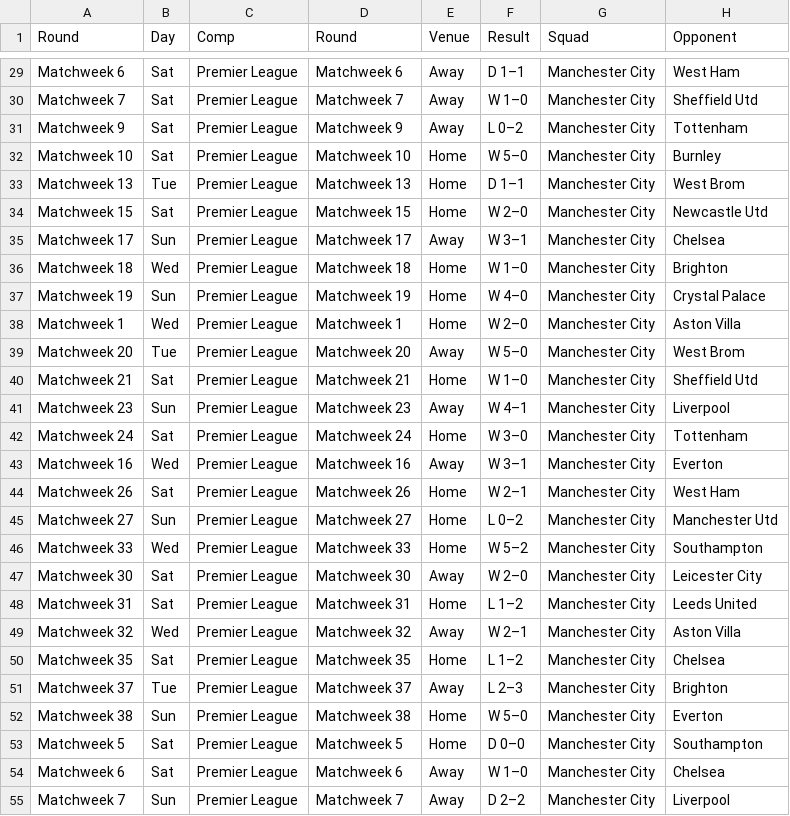
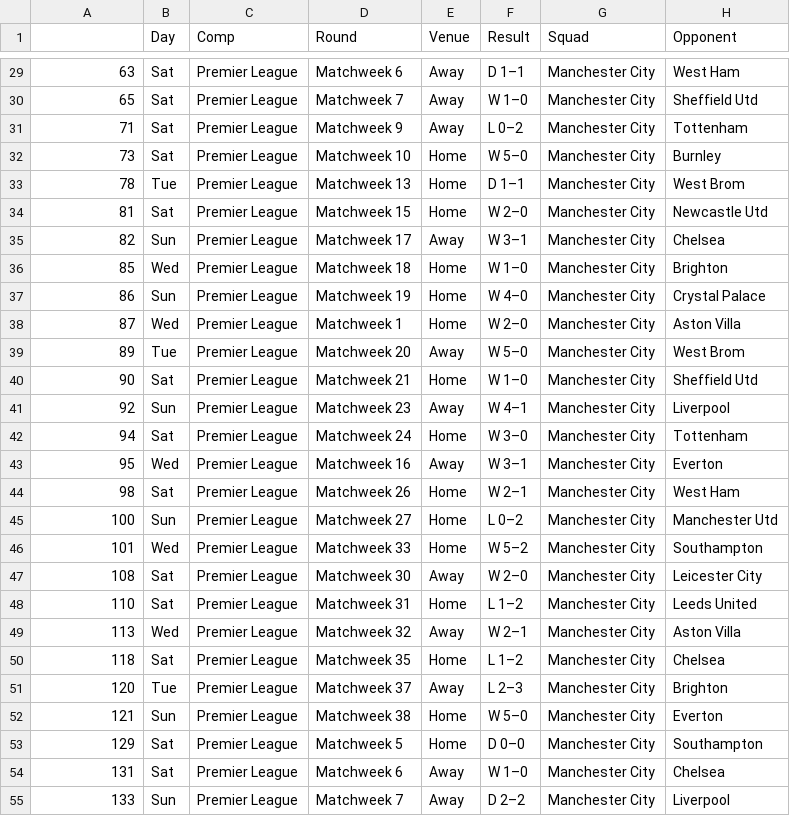
Before and after one commit to BILDADMOSES/PROJECT-MULTI, a CSV file: File4.csv, drawn as a sheet; only a part is shown, gaps mark what is left out; the diff covers the shown part only; the diff names each change by its address in the sheet, - before the commit and + after, or states it on an @@ line.

```diff
--- a/File4.csv
+++ b/File4.csv
-A1: Round
+A1: (empty)
-A29: Matchweek 6
+A29: 63
-A30: Matchweek 7
+A30: 65
-A31: Matchweek 9
+A31: 71
-A32: Matchweek 10
+A32: 73
-A33: Matchweek 13
+A33: 78
-A34: Matchweek 15
+A34: 81
-A35: Matchweek 17
+A35: 82
-A36: Matchweek 18
+A36: 85
-A37: Matchweek 19
+A37: 86
-A38: Matchweek 1
+A38: 87
-A39: Matchweek 20
+A39: 89
-A40: Matchweek 21
+A40: 90
-A41: Matchweek 23
+A41: 92
-A42: Matchweek 24
+A42: 94
-A43: Matchweek 16
+A43: 95
-A44: Matchweek 26
+A44: 98
-A45: Matchweek 27
+A45: 100
-A46: Matchweek 33
+A46: 101
-A47: Matchweek 30
+A47: 108
-A48: Matchweek 31
+A48: 110
-A49: Matchweek 32
+A49: 113
-A50: Matchweek 35
+A50: 118
-A51: Matchweek 37
+A51: 120
-A52: Matchweek 38
+A52: 121
-A53: Matchweek 5
+A53: 129
-A54: Matchweek 6
+A54: 131
-A55: Matchweek 7
+A55: 133
```
Also changed, not shown: 84 edited cells elsewhere in this file, 1 other file.
